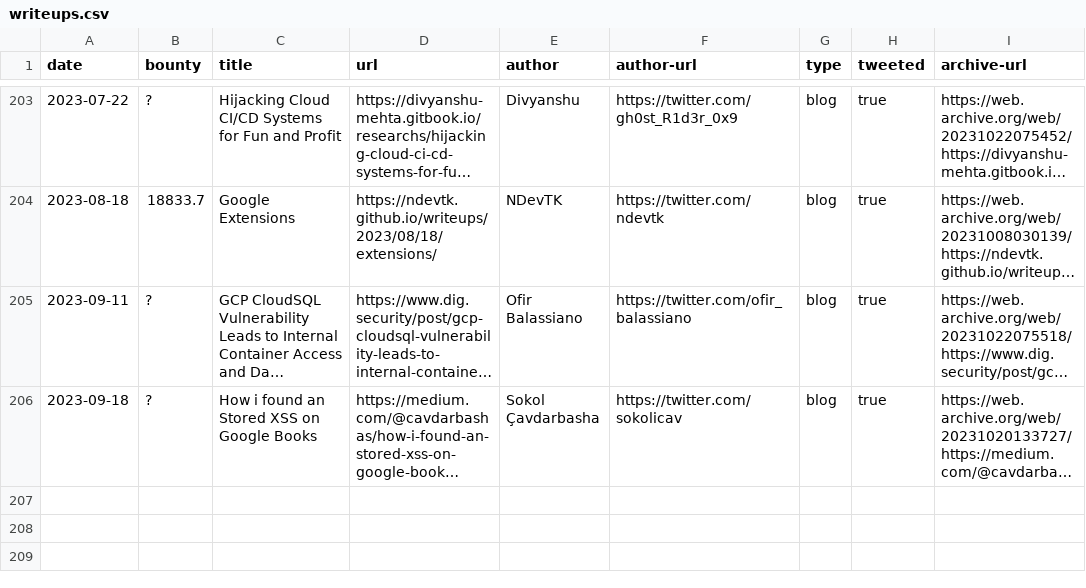
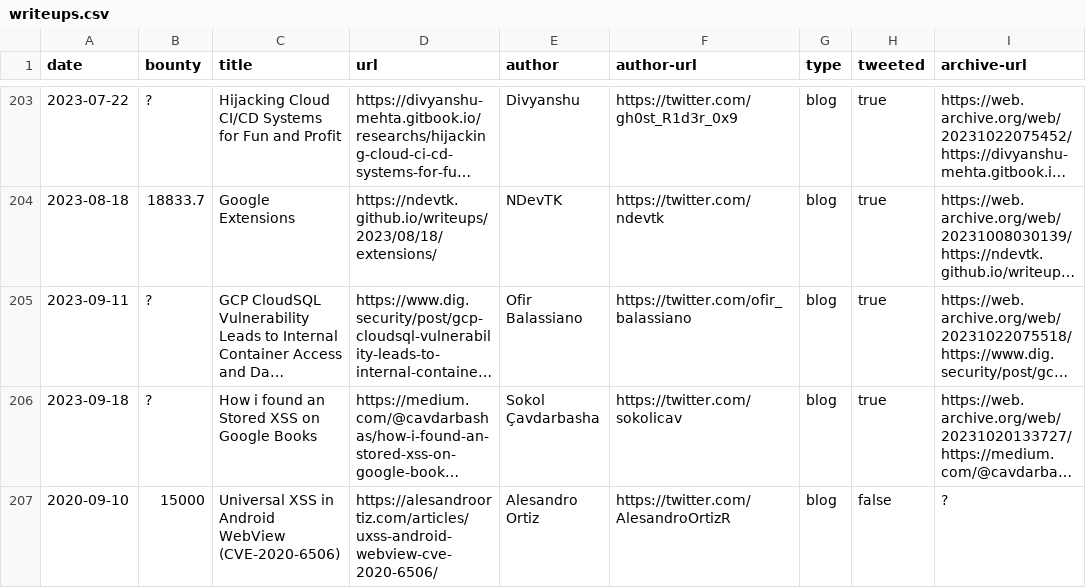
Before and after one commit to xdavidhu/awesome-google-vrp-writeups, a CSV file: writeups.csv, drawn as a sheet; only a part is shown, gaps mark what is left out; long unchanged cells end in …; the diff names each change by its address in the sheet, - before the commit and + after, or states it on an @@ line.

Commit message:
Add writeup

```diff
--- a/writeups.csv
+++ b/writeups.csv
+row 207: 2020-09-10 | 15000 | Universal XSS in Android WebView (CVE-2020-6506) | https://alesandroortiz.com/articles/uxss-android-webview-cve-2020-6506/ | Alesandro Ortiz | https://twitter.com/AlesandroOrtizR | blog | false | ?
```
